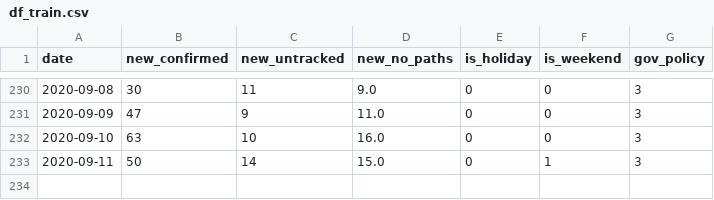
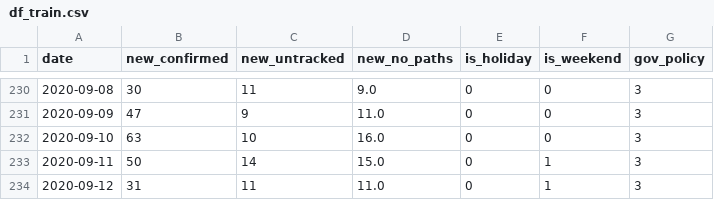
Before and after one commit to snoop2head/covid19_unknown_spread, a CSV file: dataset_predict/df_train.csv, drawn as a sheet; only a part is shown, gaps mark what is left out.

```diff
--- a/dataset_predict/df_train.csv
+++ b/dataset_predict/df_train.csv
@@ -233 +233,2 @@ date,new_confirmed,new_untracked,new_no_paths,is_holiday,is_weekend,gov_policy
 2020-09-11,50,14,15.0,0,1,3
+2020-09-12,31,11,11.0,0,1,3
```
Also changed, not shown: dataset_predict/df_wrangle.csv, 6 other files.
